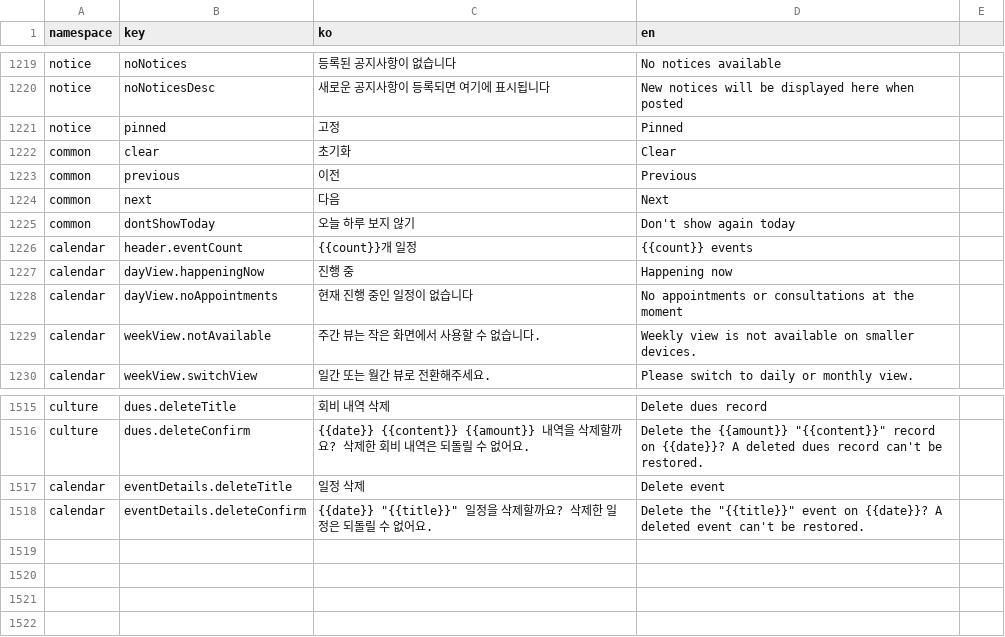
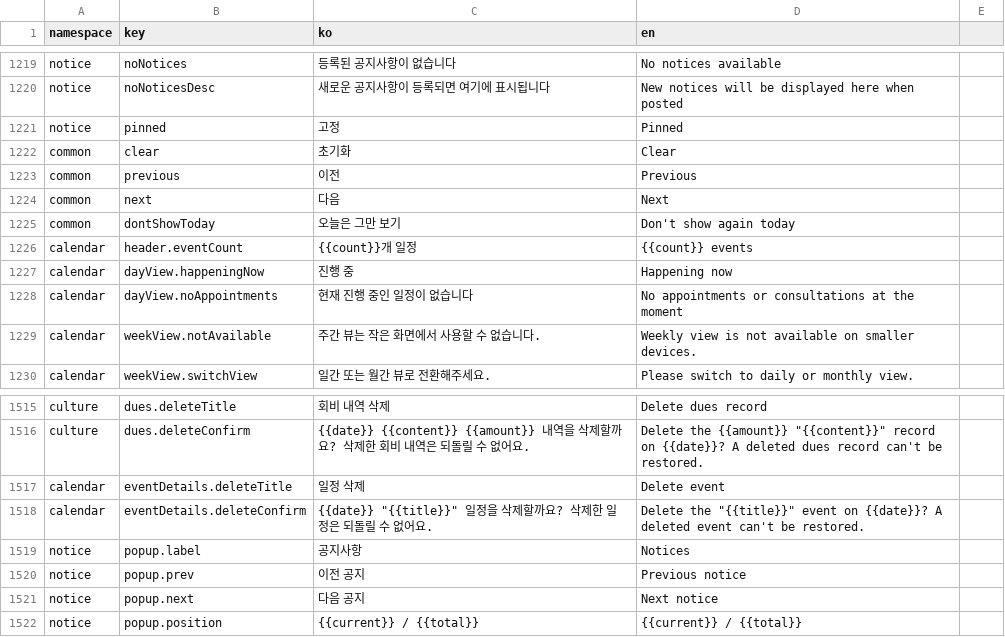
Before and after one commit to lshdainty/groo-ieum-front, a CSV file: i18n/translations.csv, drawn as a sheet; only a part is shown, gaps mark what is left out.

```diff
--- a/i18n/translations.csv
+++ b/i18n/translations.csv
@@ -1224,3 +1224,3 @@ common,previous,이전,Previous
 common,next,다음,Next
-common,dontShowToday,오늘 하루 보지 않기,Don't show again today
+common,dontShowToday,오늘은 그만 보기,Don't show again today
 calendar,header.eventCount,{{count}}개 일정,{{count}} events
@@ -1518 +1518,5 @@ calendar,eventDetails.deleteTitle,일정 삭제,Delete event
 calendar,eventDetails.deleteConfirm,"{{date}} ""{{title}}"" 일정을 삭제할까요? 삭제한 일정은 되돌릴 수 없어요.","Delete the ""{{title}}"" event on {{date}}? A deleted event can't be restored."
+notice,popup.label,공지사항,Notices
+notice,popup.prev,이전 공지,Previous notice
+notice,popup.next,다음 공지,Next notice
+notice,popup.position,{{current}} / {{total}},{{current}} / {{total}}
```
Also changed, not shown: 6 other files.
